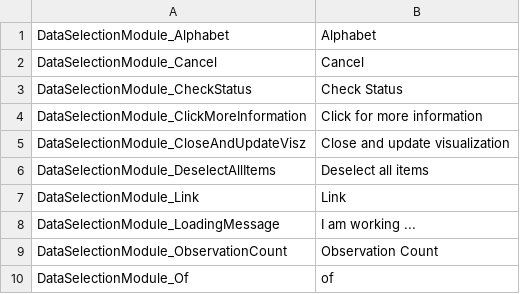
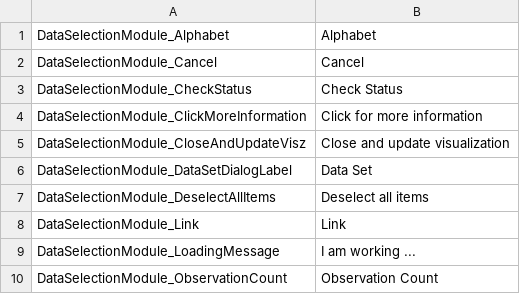
Before and after one commit to AKSW/cubeviz.ontowiki, a CSV file: languages/cubeviz-en.csv, drawn as a sheet; only a part is shown; the shorter side is filled out with more unchanged rows.

Commit message:
(Not fully) implementation of new data set dialog case

```diff
--- a/languages/cubeviz-en.csv
+++ b/languages/cubeviz-en.csv
@@ -5,2 +5,3 @@ DataSelectionModule_ClickMoreInformation;Click for more information
 DataSelectionModule_CloseAndUpdateVisz;Close and update visualization
+DataSelectionModule_DataSetDialogLabel;Data Set
 DataSelectionModule_DeselectAllItems;Deselect all items
```
Also changed, not shown: 12 other files.
